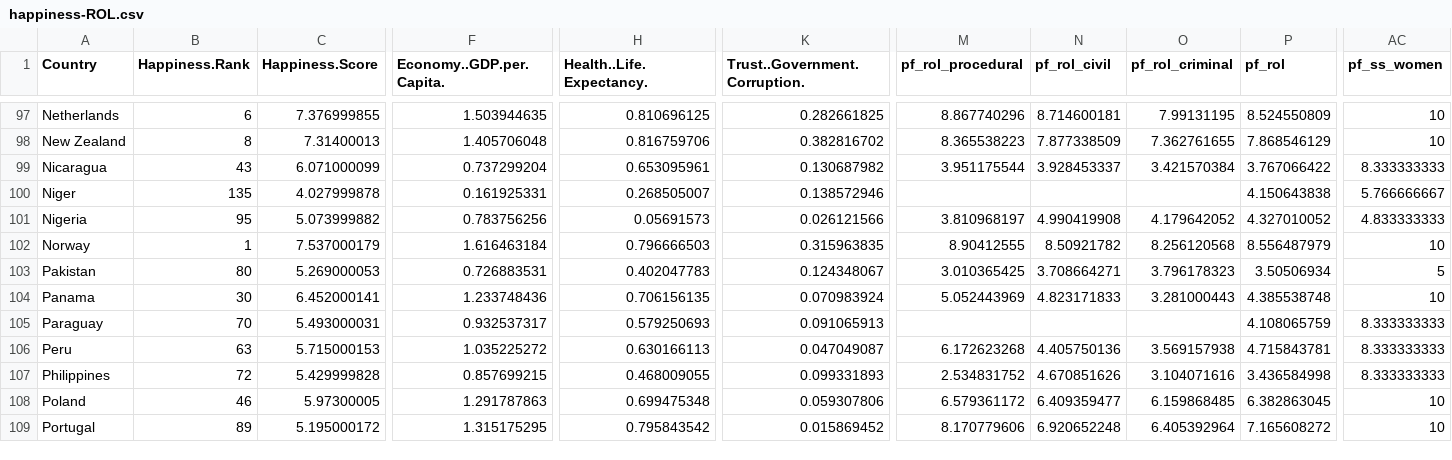
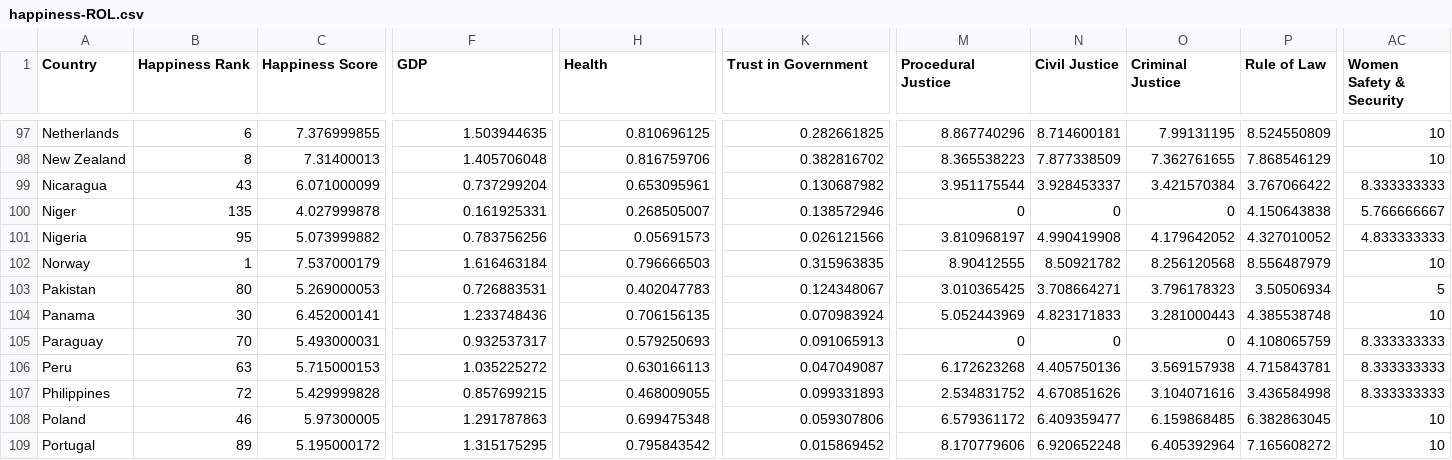
Before and after one commit to ahmedksultan/brimless-yankee, a CSV file: app/data/happiness-ROL.csv, drawn as a sheet; only a part is shown, gaps mark what is left out; the diff covers the shown part only; the diff names each change by its address in the sheet, - before the commit and + after, or states it on an @@ line.

```diff
--- a/app/data/happiness-ROL.csv
+++ b/app/data/happiness-ROL.csv
-B1: Happiness.Rank
+B1: Happiness Rank
-C1: Happiness.Score
+C1: Happiness Score
-F1: Economy..GDP.per.Capita.
+F1: GDP
-H1: Health..Life.Expectancy.
+H1: Health
-K1: Trust..Government.Corruption.
+K1: Trust in Government
-M1: pf_rol_procedural
+M1: Procedural Justice
-N1: pf_rol_civil
+N1: Civil Justice
-O1: pf_rol_criminal
+O1: Criminal Justice
-P1: pf_rol
+P1: Rule of Law
-AC1: pf_ss_women
+AC1: Women Safety & Security
-M100 (Procedural Justice): (empty)
+M100 (Procedural Justice): 0
-N100 (Civil Justice): (empty)
+N100 (Civil Justice): 0
-O100 (Criminal Justice): (empty)
+O100 (Criminal Justice): 0
-M105 (Procedural Justice): (empty)
+M105 (Procedural Justice): 0
-N105 (Civil Justice): (empty)
+N105 (Civil Justice): 0
-O105 (Criminal Justice): (empty)
+O105 (Criminal Justice): 0
```
Also changed, not shown: 149 edited cells elsewhere in this file, 4 other files.
